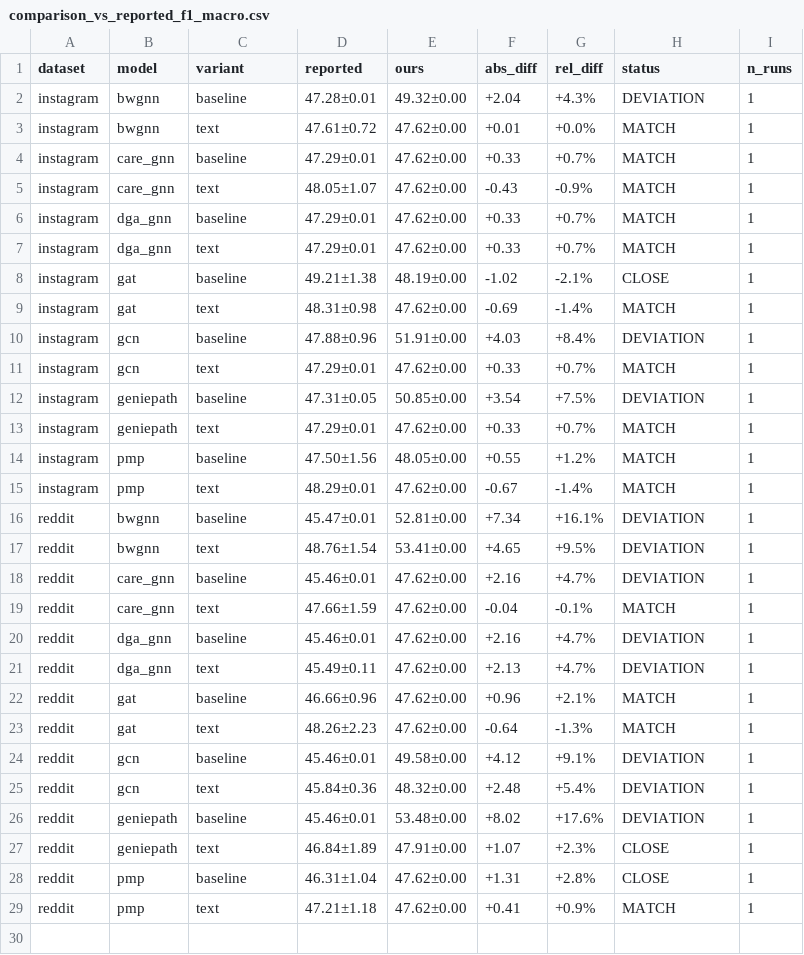
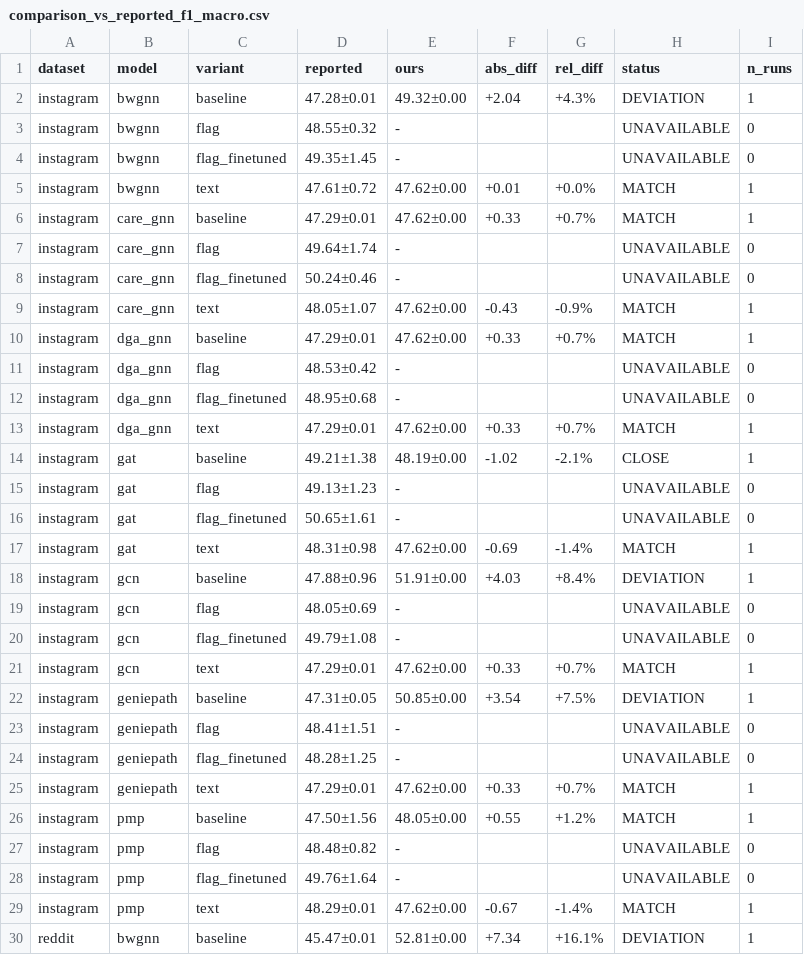
Before and after one commit to ManoharNaidu/FLAG-Reproduce, a CSV file: results/tables/comparison_vs_reported_f1_macro.csv, drawn as a sheet; only a part is shown; the shorter side is filled out with more unchanged rows; the diff covers the shown part only; the diff names each change by its address in the sheet, - before the commit and + after, or states it on an @@ line.

```diff
--- a/results/tables/comparison_vs_reported_f1_macro.csv
+++ b/results/tables/comparison_vs_reported_f1_macro.csv
+row 3: instagram | bwgnn | flag | 48.55±0.32 | - |  |  | UNAVAILABLE | 0
+row 4: instagram | bwgnn | flag_finetuned | 49.35±1.45 | - |  |  | UNAVAILABLE | 0
+row 7: instagram | care_gnn | flag | 49.64±1.74 | - |  |  | UNAVAILABLE | 0
+row 8: instagram | care_gnn | flag_finetuned | 50.24±0.46 | - |  |  | UNAVAILABLE | 0
+row 11: instagram | dga_gnn | flag | 48.53±0.42 | - |  |  | UNAVAILABLE | 0
+row 12: instagram | dga_gnn | flag_finetuned | 48.95±0.68 | - |  |  | UNAVAILABLE | 0
+row 15: instagram | gat | flag | 49.13±1.23 | - |  |  | UNAVAILABLE | 0
+row 16: instagram | gat | flag_finetuned | 50.65±1.61 | - |  |  | UNAVAILABLE | 0
+row 19: instagram | gcn | flag | 48.05±0.69 | - |  |  | UNAVAILABLE | 0
+row 20: instagram | gcn | flag_finetuned | 49.79±1.08 | - |  |  | UNAVAILABLE | 0
+row 23: instagram | geniepath | flag | 48.41±1.51 | - |  |  | UNAVAILABLE | 0
+row 24: instagram | geniepath | flag_finetuned | 48.28±1.25 | - |  |  | UNAVAILABLE | 0
+row 27: instagram | pmp | flag | 48.48±0.82 | - |  |  | UNAVAILABLE | 0
+row 28: instagram | pmp | flag_finetuned | 49.76±1.64 | - |  |  | UNAVAILABLE | 0
```
Also changed, not shown: 14 added rows elsewhere in this file, results/tables/comparison_vs_reported_auc.csv, 3 other files.
